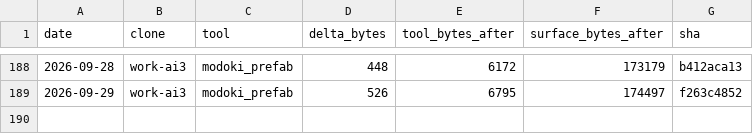
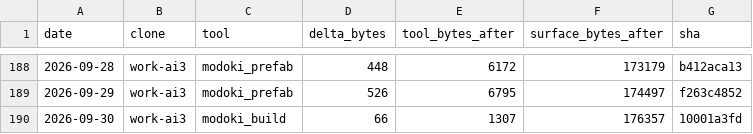
Before and after one commit to lsgmasa33/modoki-engine, a CSV file: engine/tools/modoki-mcp/ledger/work-ai3.csv, drawn as a sheet; only a part is shown, gaps mark what is left out.

```diff
--- a/engine/tools/modoki-mcp/ledger/work-ai3.csv
+++ b/engine/tools/modoki-mcp/ledger/work-ai3.csv
@@ -189 +189,2 @@ date,clone,tool,delta_bytes,tool_bytes_after,surface_bytes_after,sha
 2026-09-29,work-ai3,modoki_prefab,526,6795,174497,f263c4852
+2026-09-30,work-ai3,modoki_build,66,1307,176357,10001a3fd
```
Also changed, not shown: 20 other files.
